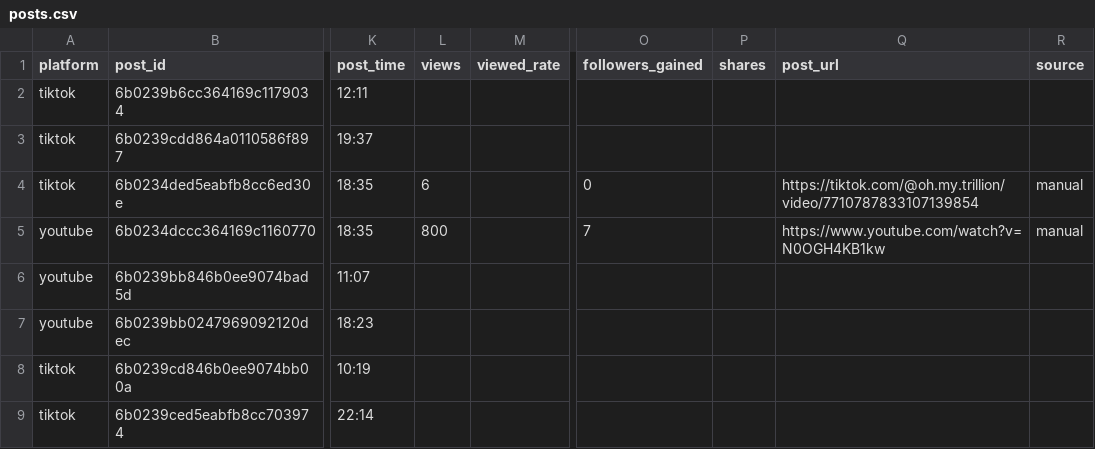
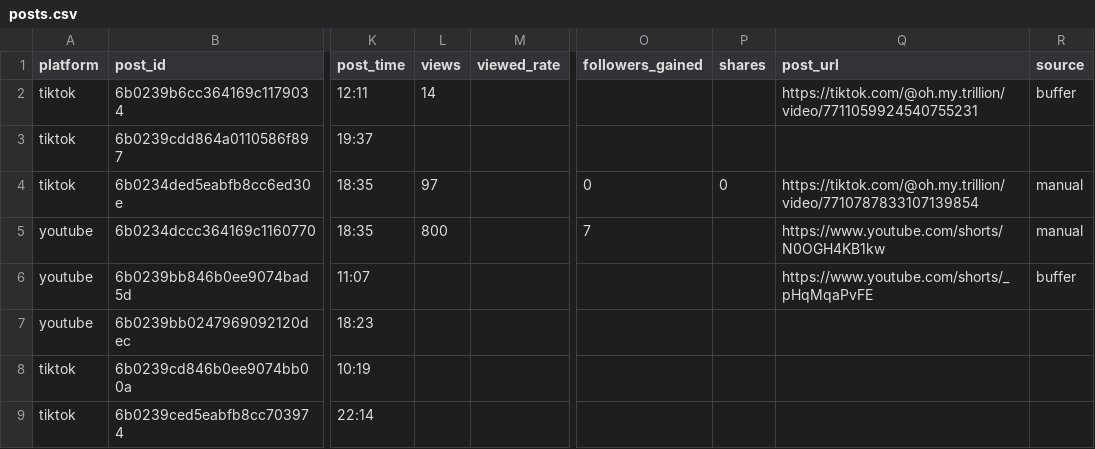
Before and after one commit to jchardukian/viral-tracker-shorts, a CSV file: data/analytics/posts.csv, drawn as a sheet; only a part is shown, gaps mark what is left out; the diff names each change by its address in the sheet, - before the commit and + after, or states it on an @@ line.

```diff
--- a/data/analytics/posts.csv
+++ b/data/analytics/posts.csv
-L2 (views): (empty)
+L2 (views): 14
-Q2 (post_url): (empty)
+Q2 (post_url): https://tiktok.com/@oh.my.trillion/video/7711059924540755231
-R2 (source): (empty)
+R2 (source): buffer
-L4 (views): 6
+L4 (views): 97
-P4 (shares): (empty)
+P4 (shares): 0
-Q5 (post_url): https://www.youtube.com/watch?v=N0OGH4KB1kw
+Q5 (post_url): https://www.youtube.com/shorts/N0OGH4KB1kw
-Q6 (post_url): (empty)
+Q6 (post_url): https://www.youtube.com/shorts/_pHqMqaPvFE
-R6 (source): (empty)
+R6 (source): buffer
```
Also changed, not shown: 3 other files.
